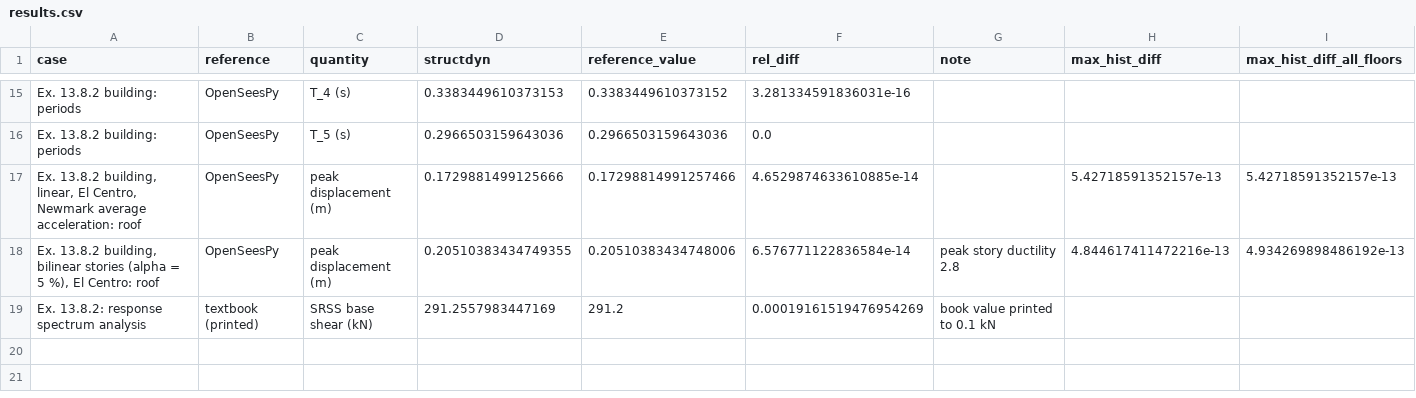
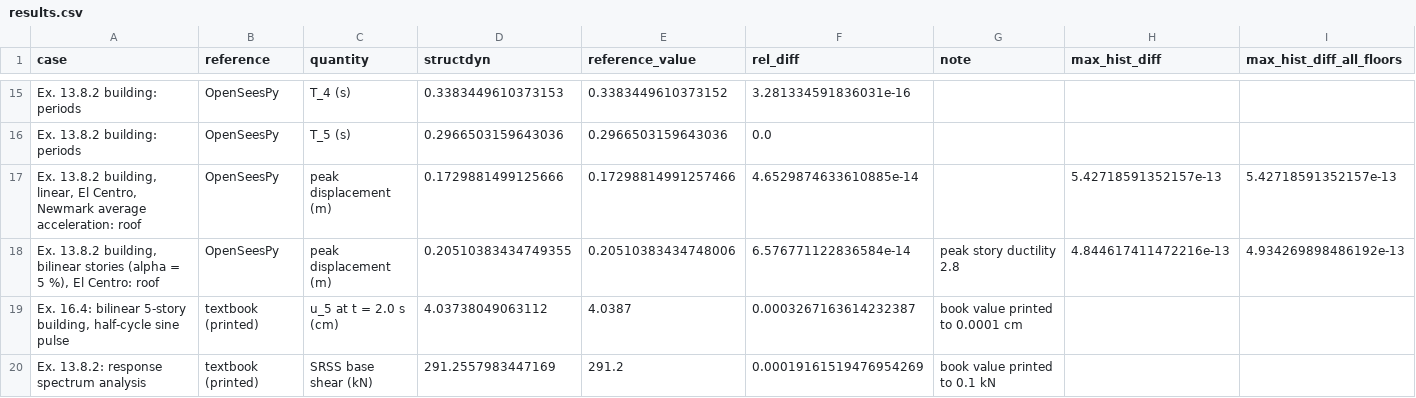
Before and after one commit to learnstructure/structdyn, a CSV file: paper/verification/results.csv, drawn as a sheet; only a part is shown, gaps mark what is left out; the diff names each change by its address in the sheet, - before the commit and + after, or states it on an @@ line.

Commit message:
Add Example 16.4 to the textbook checks of the verification
The top-floor displacement of the bilinear building at 2.0 s is
4.0374 cm against 4.0387 cm printed in Chopra (0.03 %).

```diff
--- a/paper/verification/results.csv
+++ b/paper/verification/results.csv
+row 19: Ex. 16.4: bilinear 5-story building, half-cycle sine pulse | textbook (printed) | u_5 at t = 2.0 s (cm) | 4.03738049063112 | 4.0387 | 0.0003267163614232387 | book value printed to 0.0001 cm
```
Also changed, not shown: 4 other files.
